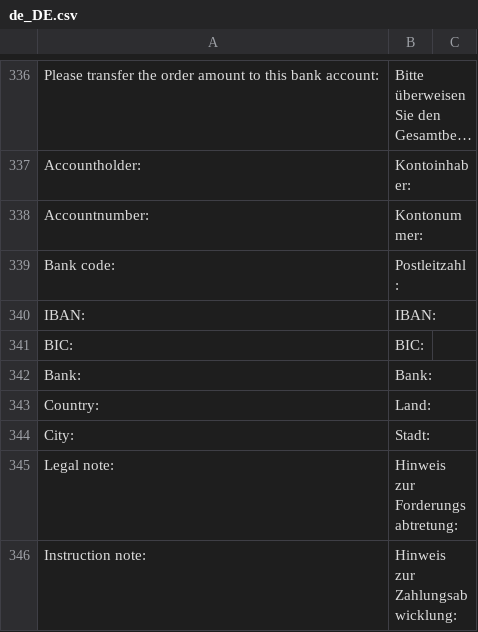
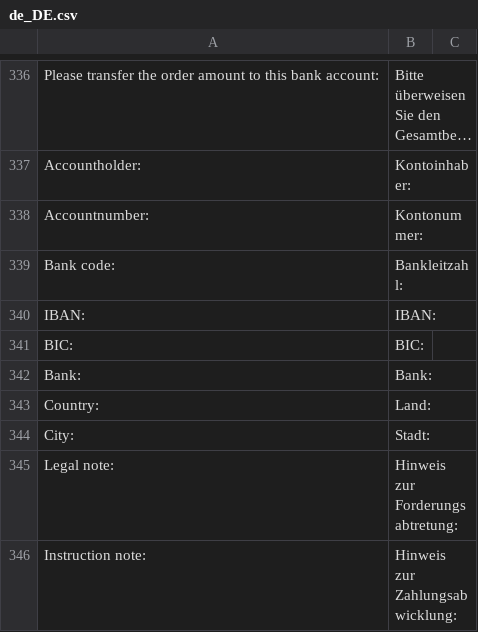
Before and after one commit to PAYONE-GmbH/magento-2, a CSV file: i18n/de_DE.csv, drawn as a sheet; only a part is shown, gaps mark what is left out; long unchanged cells end in ….

Commit message:
MAG2-64 Minor translation change

```diff
--- a/i18n/de_DE.csv
+++ b/i18n/de_DE.csv
@@ -338,3 +338,3 @@
 "Accountnumber:","Kontonummer:"
-"Bank code:","Postleitzahl:"
+"Bank code:","Bankleitzahl:"
 "IBAN:","IBAN:"
```
